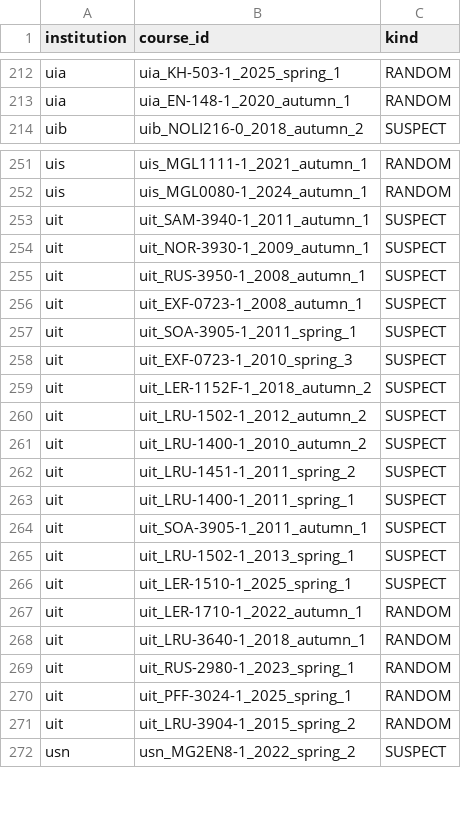
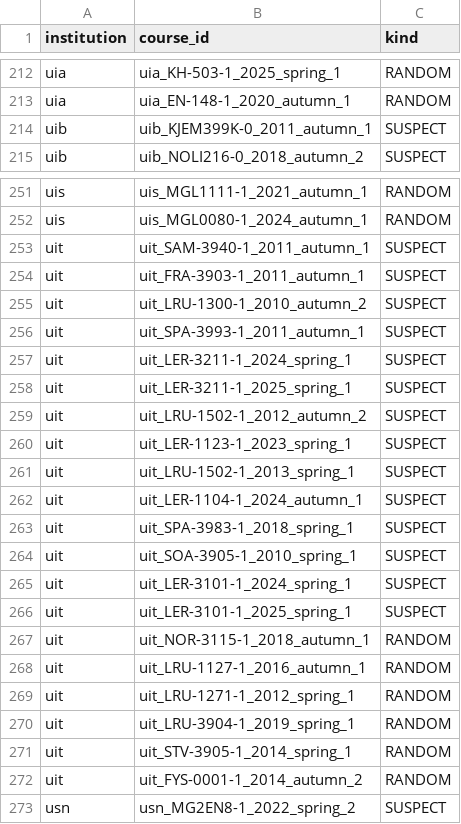
Before and after one commit to roarstovner/TEPS_course_content_harvest, a CSV file: data/audit/sections/sample.csv, drawn as a sheet; only a part is shown, gaps mark what is left out; the diff covers the shown part only.

```diff
--- a/data/audit/sections/sample.csv
+++ b/data/audit/sections/sample.csv
@@ -213,2 +213,3 @@
 "uia","uia_EN-148-1_2020_autumn_1","RANDOM"
+"uib","uib_KJEM399K-0_2011_autumn_1","SUSPECT"
 "uib","uib_NOLI216-0_2018_autumn_2","SUSPECT"
@@ -253,20 +253,21 @@
 "uit","uit_SAM-3940-1_2011_autumn_1","SUSPECT"
-"uit","uit_NOR-3930-1_2009_autumn_1","SUSPECT"
-"uit","uit_RUS-3950-1_2008_autumn_1","SUSPECT"
-"uit","uit_EXF-0723-1_2008_autumn_1","SUSPECT"
-"uit","uit_SOA-3905-1_2011_spring_1","SUSPECT"
-"uit","uit_EXF-0723-1_2010_spring_3","SUSPECT"
-"uit","uit_LER-1152F-1_2018_autumn_2","SUSPECT"
+"uit","uit_FRA-3903-1_2011_autumn_1","SUSPECT"
+"uit","uit_LRU-1300-1_2010_autumn_2","SUSPECT"
+"uit","uit_SPA-3993-1_2011_autumn_1","SUSPECT"
+"uit","uit_LER-3211-1_2024_spring_1","SUSPECT"
+"uit","uit_LER-3211-1_2025_spring_1","SUSPECT"
 "uit","uit_LRU-1502-1_2012_autumn_2","SUSPECT"
-"uit","uit_LRU-1400-1_2010_autumn_2","SUSPECT"
-"uit","uit_LRU-1451-1_2011_spring_2","SUSPECT"
-"uit","uit_LRU-1400-1_2011_spring_1","SUSPECT"
-"uit","uit_SOA-3905-1_2011_autumn_1","SUSPECT"
+"uit","uit_LER-1123-1_2023_spring_1","SUSPECT"
 "uit","uit_LRU-1502-1_2013_spring_1","SUSPECT"
-"uit","uit_LER-1510-1_2025_spring_1","SUSPECT"
-"uit","uit_LER-1710-1_2022_autumn_1","RANDOM"
-"uit","uit_LRU-3640-1_2018_autumn_1","RANDOM"
-"uit","uit_RUS-2980-1_2023_spring_1","RANDOM"
-"uit","uit_PFF-3024-1_2025_spring_1","RANDOM"
-"uit","uit_LRU-3904-1_2015_spring_2","RANDOM"
+"uit","uit_LER-1104-1_2024_autumn_1","SUSPECT"
+"uit","uit_SPA-3983-1_2018_spring_1","SUSPECT"
+"uit","uit_SOA-3905-1_2010_spring_1","SUSPECT"
+"uit","uit_LER-3101-1_2024_spring_1","SUSPECT"
+"uit","uit_LER-3101-1_2025_spring_1","SUSPECT"
+"uit","uit_NOR-3115-1_2018_autumn_1","RANDOM"
+"uit","uit_LRU-1127-1_2016_autumn_1","RANDOM"
+"uit","uit_LRU-1271-1_2012_spring_1","RANDOM"
+"uit","uit_LRU-3904-1_2019_spring_1","RANDOM"
+"uit","uit_STV-3905-1_2014_spring_1","RANDOM"
+"uit","uit_FYS-0001-1_2014_autumn_2","RANDOM"
 "usn","usn_MG2EN8-1_2022_spring_2","SUSPECT"
```
Also changed, not shown: 5 added rows, 6 removed rows and 8 edited cells elsewhere in this file, data/audit/sections/manifest.csv, 8 other files.
